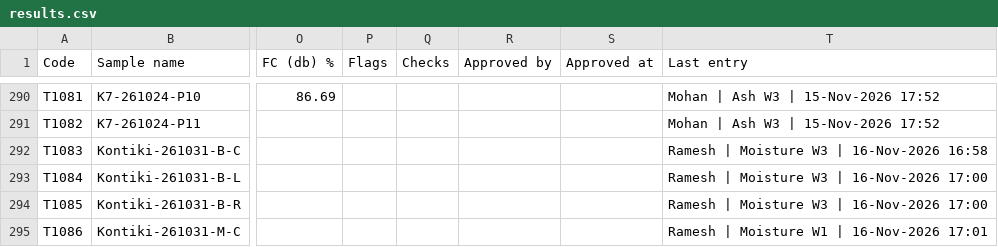
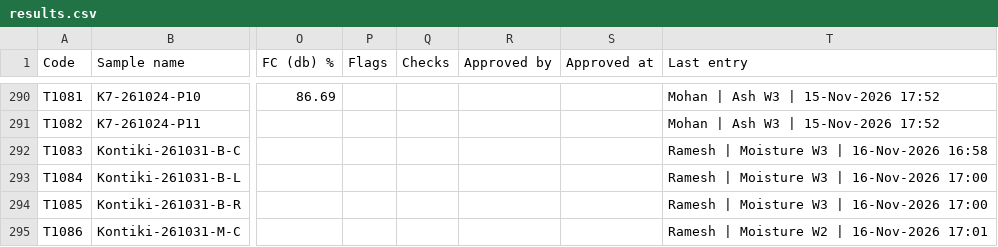
Before and after one commit to Climitra/weighing_data_QR, a CSV file: results.csv, drawn as a sheet; only a part is shown, gaps mark what is left out; the diff names each change by its address in the sheet, - before the commit and + after, or states it on an @@ line.

```diff
--- a/results.csv
+++ b/results.csv
-T295 (Last entry): Ramesh | Moisture W1 | 16-Nov-2026 17:01
+T295 (Last entry): Ramesh | Moisture W2 | 16-Nov-2026 17:01
```
Also changed, not shown: 1 other file.
